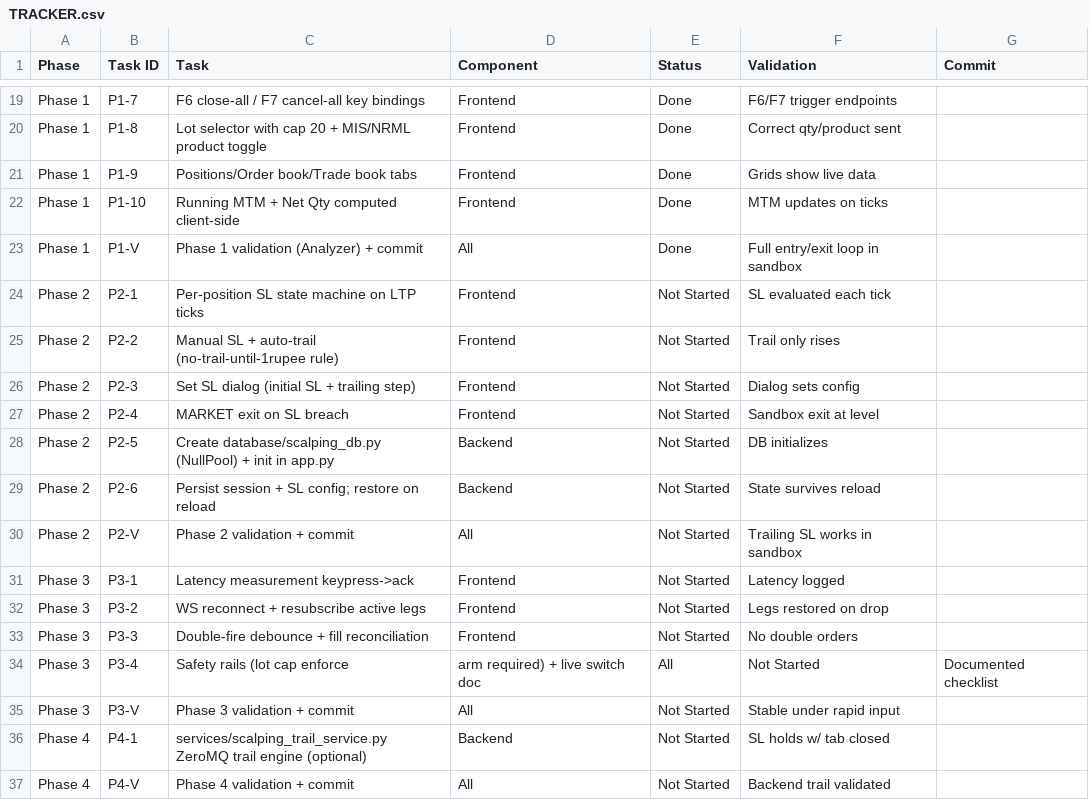
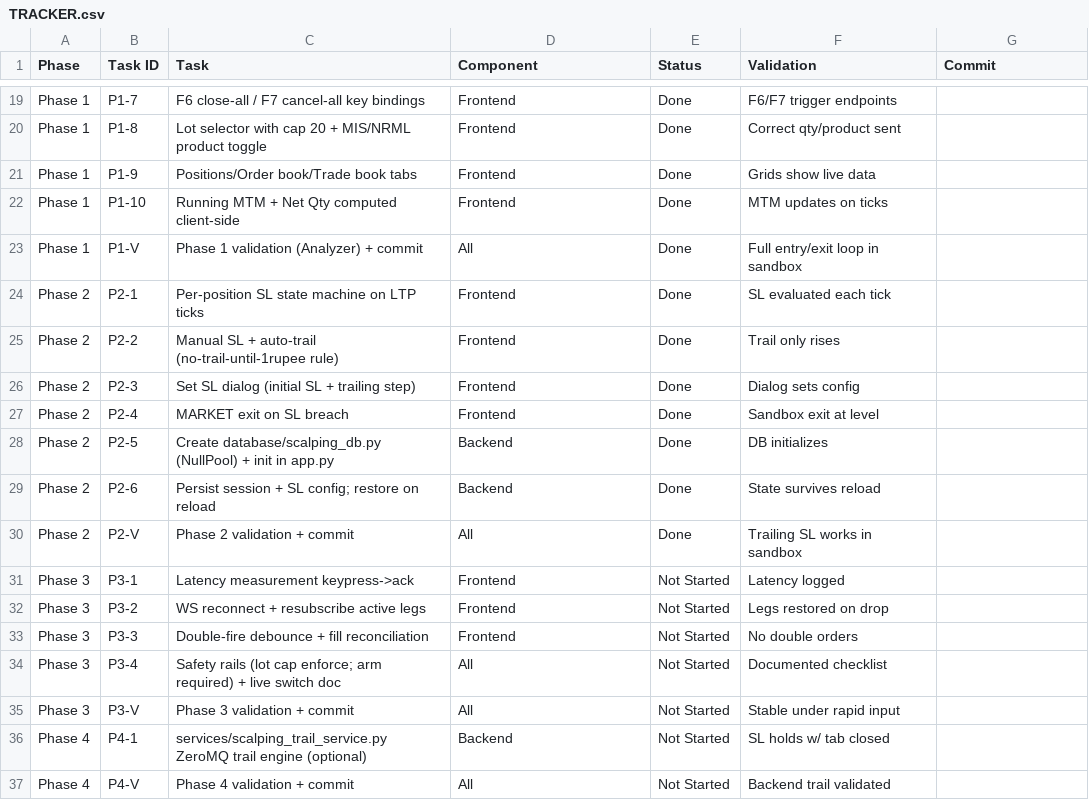
Before and after one commit to rockstarrajeev/tradeboard, a CSV file: docs/scalping/TRACKER.csv, drawn as a sheet; only a part is shown, gaps mark what is left out.

```diff
--- a/docs/scalping/TRACKER.csv
+++ b/docs/scalping/TRACKER.csv
@@ -23,9 +23,9 @@ Phase 1,P1-10,Running MTM + Net Qty computed client-side,Frontend,Done,MTM updat
 Phase 1,P1-V,Phase 1 validation (Analyzer) + commit,All,Done,Full entry/exit loop in sandbox,
-Phase 2,P2-1,Per-position SL state machine on LTP ticks,Frontend,Not Started,SL evaluated each tick,
-Phase 2,P2-2,Manual SL + auto-trail (no-trail-until-1rupee rule),Frontend,Not Started,Trail only rises,
-Phase 2,P2-3,Set SL dialog (initial SL + trailing step),Frontend,Not Started,Dialog sets config,
-Phase 2,P2-4,MARKET exit on SL breach,Frontend,Not Started,Sandbox exit at level,
-Phase 2,P2-5,Create database/scalping_db.py (NullPool) + init in app.py,Backend,Not Started,DB initializes,
-Phase 2,P2-6,Persist session + SL config; restore on reload,Backend,Not Started,State survives reload,
-Phase 2,P2-V,Phase 2 validation + commit,All,Not Started,Trailing SL works in sandbox,
+Phase 2,P2-1,Per-position SL state machine on LTP ticks,Frontend,Done,SL evaluated each tick,
+Phase 2,P2-2,Manual SL + auto-trail (no-trail-until-1rupee rule),Frontend,Done,Trail only rises,
+Phase 2,P2-3,Set SL dialog (initial SL + trailing step),Frontend,Done,Dialog sets config,
+Phase 2,P2-4,MARKET exit on SL breach,Frontend,Done,Sandbox exit at level,
+Phase 2,P2-5,Create database/scalping_db.py (NullPool) + init in app.py,Backend,Done,DB initializes,
+Phase 2,P2-6,Persist session + SL config; restore on reload,Backend,Done,State survives reload,
+Phase 2,P2-V,Phase 2 validation + commit,All,Done,Trailing SL works in sandbox,
 Phase 3,P3-1,Latency measurement keypress->ack,Frontend,Not Started,Latency logged,
@@ -33,3 +33,3 @@ Phase 3,P3-2,WS reconnect + resubscribe active legs,Frontend,Not Started,Legs re
 Phase 3,P3-3,Double-fire debounce + fill reconciliation,Frontend,Not Started,No double orders,
-Phase 3,P3-4,Safety rails (lot cap enforce, arm required) + live switch doc,All,Not Started,Documented checklist,
+Phase 3,P3-4,Safety rails (lot cap enforce; arm required) + live switch doc,All,Not Started,Documented checklist,
 Phase 3,P3-V,Phase 3 validation + commit,All,Not Started,Stable under rapid input,
```
Also changed, not shown: 8 other files.
